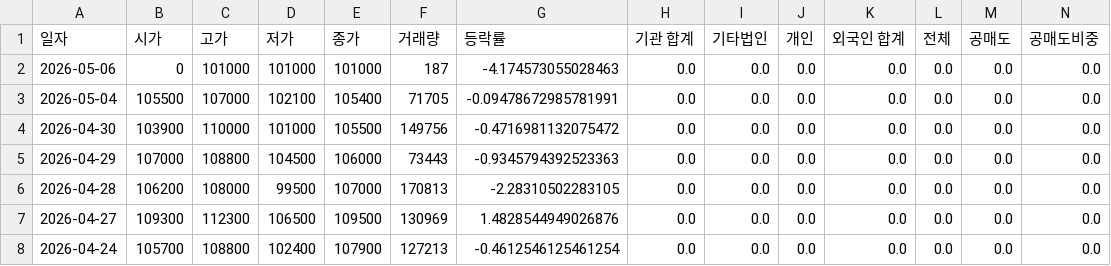
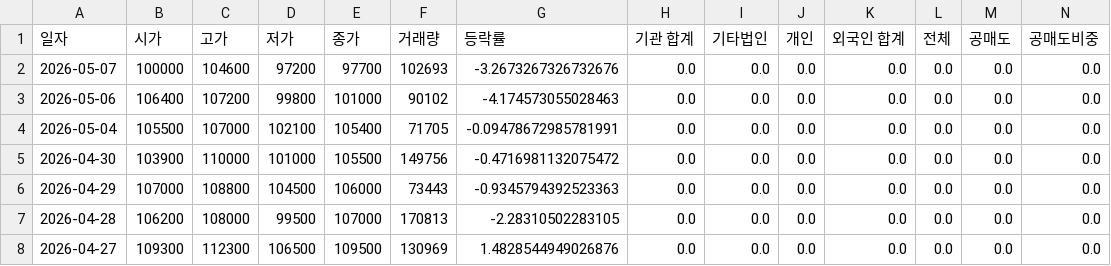
Before and after one commit to ccyun95/Medical_health_beauty_work, a CSV file: data/Caregen_214370_stock_data.csv, drawn as a sheet; only a part is shown; the shorter side is filled out with more unchanged rows; addresses are those after the commit; rows hold the shown columns only; the diff names each change by its address in the sheet, - before the commit and + after, or states it on an @@ line.

```diff
--- a/data/Caregen_214370_stock_data.csv
+++ b/data/Caregen_214370_stock_data.csv
+row 2: 2026-05-07 | 100000 | 104600 | 97200 | 97700 | 102693 | -3.2673267326732676 | 0.0 | 0.0 | 0.0 | 0.0 | 0.0 | 0.0 | 0.0
-B3 (시가): 0
+B3 (시가): 106400
-C3 (고가): 101000
+C3 (고가): 107200
-D3 (저가): 101000
+D3 (저가): 99800
-F3 (거래량): 187
+F3 (거래량): 90102
```
Also changed, not shown: data/Classys_214150_stock_data.csv, data/Hans_Biomed_042520_stock_data.csv, 18 other files.
